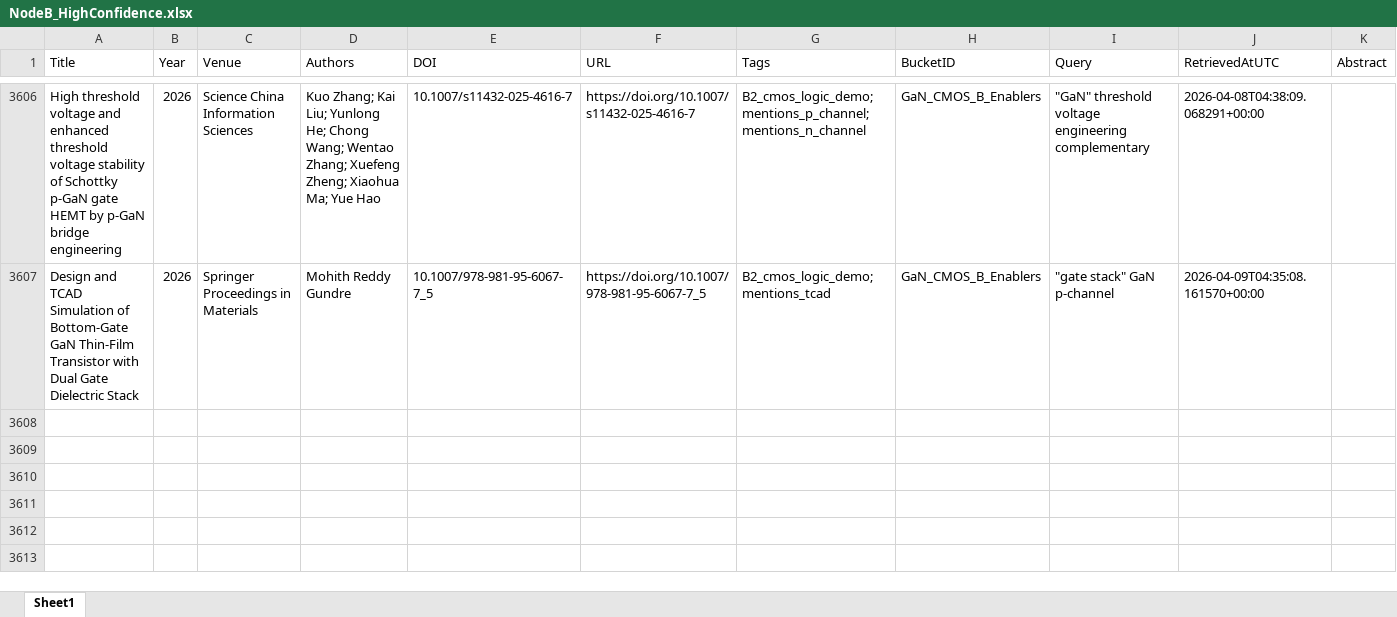
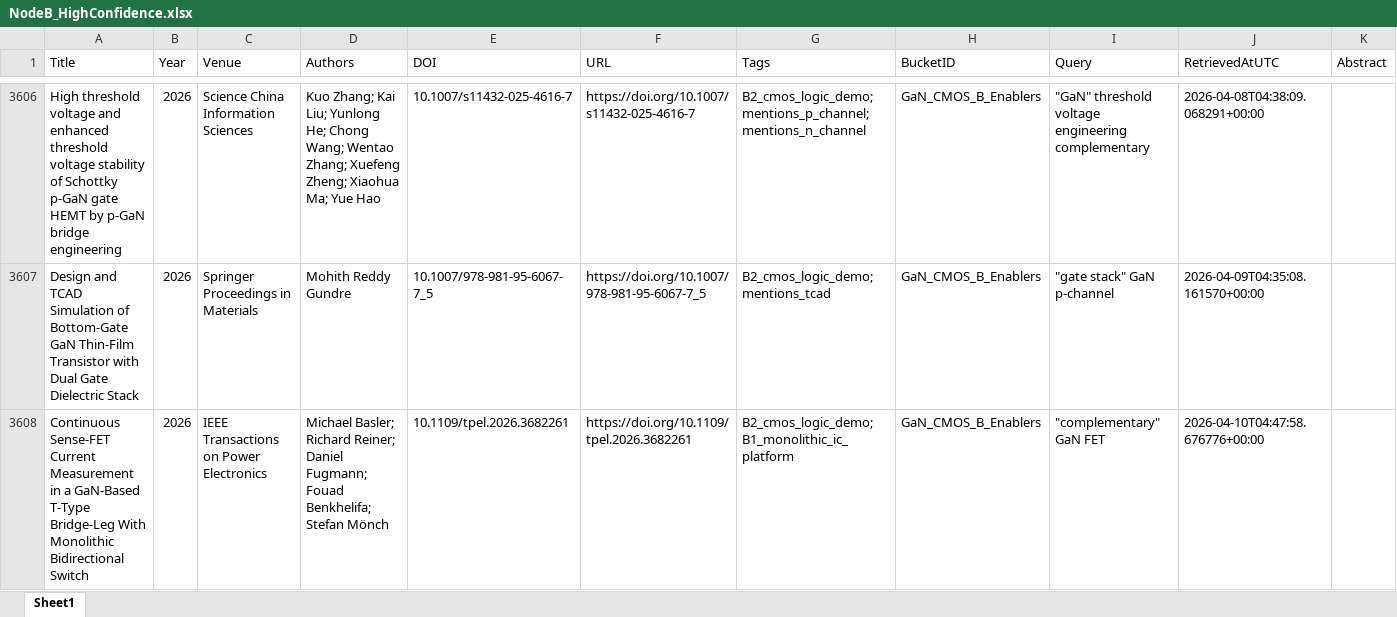
Before and after one commit to kainlulow/IKD_GaN_Project, an Excel workbook: 02_reports/node_b/NodeB_HighConfidence.xlsx, sheet Sheet1, drawn as a sheet; only a part is shown, gaps mark what is left out; values as stored, in another font and other column widths than the file's, no borders; the diff names each change by its address in the sheet, - before the commit and + after, or states it on an @@ line.

```diff
--- a/02_reports/node_b/NodeB_HighConfidence.xlsx (sheet Sheet1)
+++ b/02_reports/node_b/NodeB_HighConfidence.xlsx (sheet Sheet1)
+row 3608: Continuous Sense-FET Current Measurement in a GaN-Based T-Type Bridge-Leg With Monolithic Bidirectional Switch | 2026 | IEEE Transactions on Power Electronics | Michael Basler; Richard Reiner; Daniel Fugmann; Fouad Benkhelifa; Stefan Mönch | 10.1109/tpel.2026.3682261 | https://doi.org/10.1109/tpel.2026.3682261 | B2_cmos_logic_demo; B1_monolithic_ic_platform | GaN_CMOS_B_Enablers | "complementary" GaN FET | 2026-04-10T04:47:58.676776+00:00
```
Also changed, not shown: 01_literature/IKD_Literature_Master.xlsx, 01_literature/IKD_ReviewQueue.xlsx, 3 other files.
